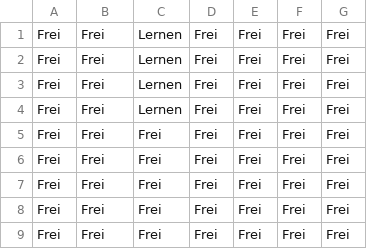
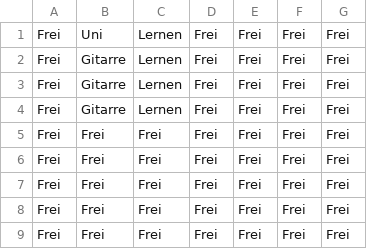
Before and after one commit to DerCostas/Kalender, a CSV file: Resources/Kalender.csv, drawn as a sheet; only a part is shown.

```diff
--- a/Resources/Kalender.csv
+++ b/Resources/Kalender.csv
@@ -1,5 +1,5 @@
-Frei;Frei;Lernen;Frei;Frei;Frei;Frei;
-Frei;Frei;Lernen;Frei;Frei;Frei;Frei;
-Frei;Frei;Lernen;Frei;Frei;Frei;Frei;
-Frei;Frei;Lernen;Frei;Frei;Frei;Frei;
+Frei;Uni;Lernen;Frei;Frei;Frei;Frei;
+Frei;Gitarre;Lernen;Frei;Frei;Frei;Frei;
+Frei;Gitarre;Lernen;Frei;Frei;Frei;Frei;
+Frei;Gitarre;Lernen;Frei;Frei;Frei;Frei;
 Frei;Frei;Frei;Frei;Frei;Frei;Frei;
```
Also changed, not shown: 9 other files.
